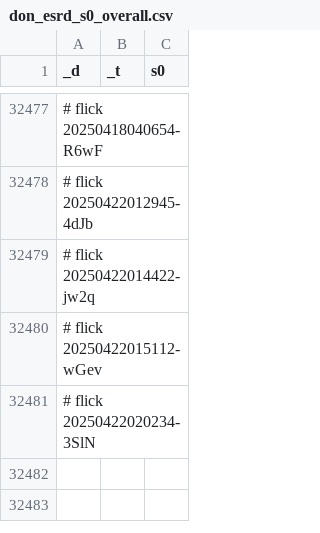
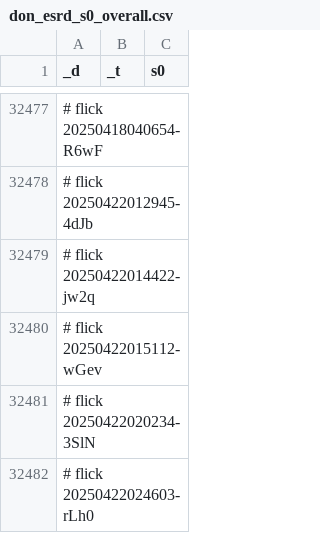
Before and after one commit to abikesa/diagnosis, a CSV file: kitabo/ensi/ukubona/donorcase/test3/assets/csv/don_esrd_s0_overall.csv, drawn as a sheet; only a part is shown, gaps mark what is left out.

Commit message:
kitabo/ensi/ukubona/donorcase/test3/assets/csv/don_esrd_s0_overall.csv

```diff
--- a/kitabo/ensi/ukubona/donorcase/test3/assets/csv/don_esrd_s0_overall.csv
+++ b/kitabo/ensi/ukubona/donorcase/test3/assets/csv/don_esrd_s0_overall.csv
@@ -32481 +32481,2 @@ _d,_t,s0
 # flick 20250422020234-3SlN
+# flick 20250422024603-rLh0
```
